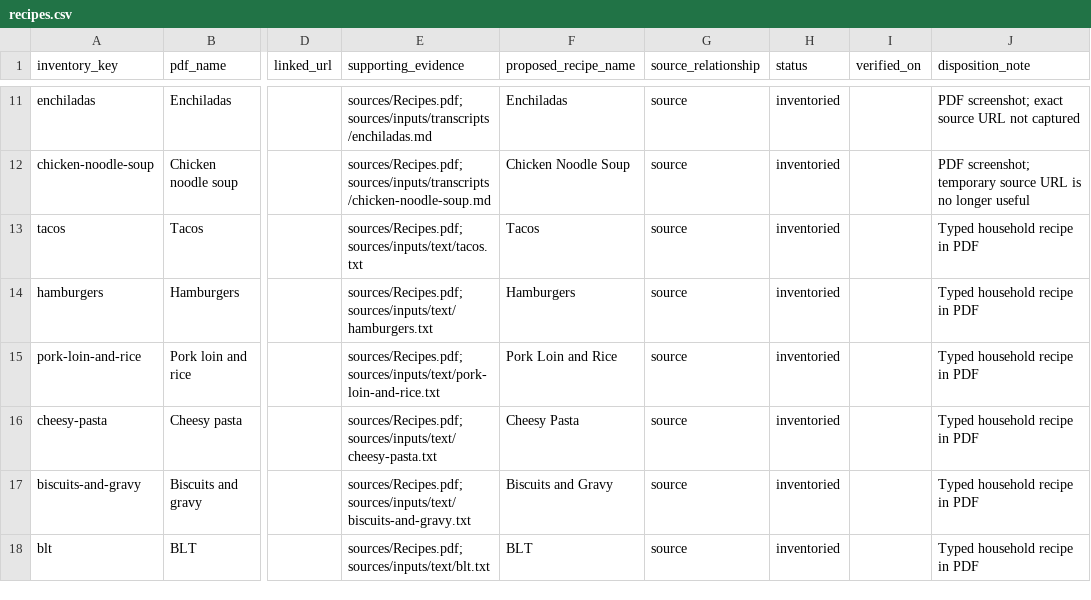
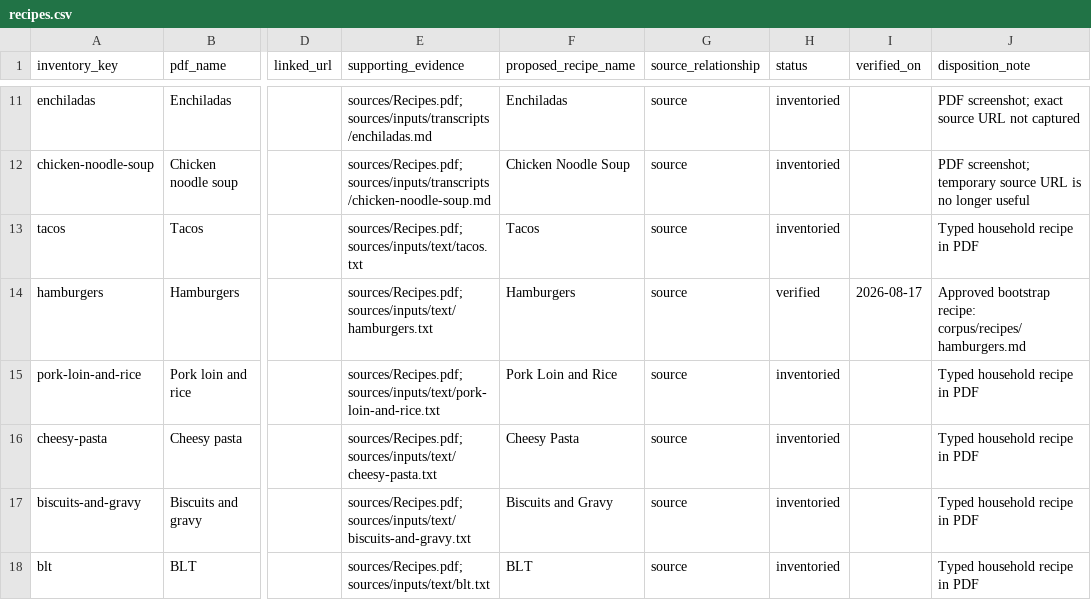
Before and after one commit to mbcoward3/Grocery-Router, a CSV file: trueup/recipes.csv, drawn as a sheet; only a part is shown, gaps mark what is left out; the diff names each change by its address in the sheet, - before the commit and + after, or states it on an @@ line.

Commit message:
Verify hamburgers and render readable corpus recipes

```diff
--- a/trueup/recipes.csv
+++ b/trueup/recipes.csv
-H14 (status): inventoried
+H14 (status): verified
-I14 (verified_on): (empty)
+I14 (verified_on): 2026-08-17
-J14 (disposition_note): Typed household recipe in PDF
+J14 (disposition_note): Approved bootstrap recipe: corpus/recipes/hamburgers.md
```
Also changed, not shown: 11 other files.
